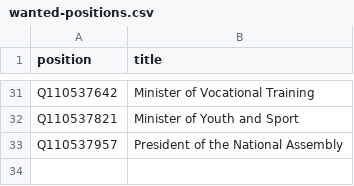
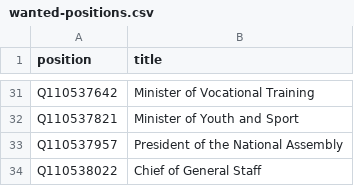
Before and after one commit to every-politician-scrapers/niger-ministers, a CSV file: wikidata/wanted-positions.csv, drawn as a sheet; only a part is shown, gaps mark what is left out; the diff names each change by its address in the sheet, - before the commit and + after, or states it on an @@ line.

```diff
--- a/wikidata/wanted-positions.csv
+++ b/wikidata/wanted-positions.csv
+row 34: Q110538022 | Chief of General Staff
```
Also changed, not shown: 1 other file.
